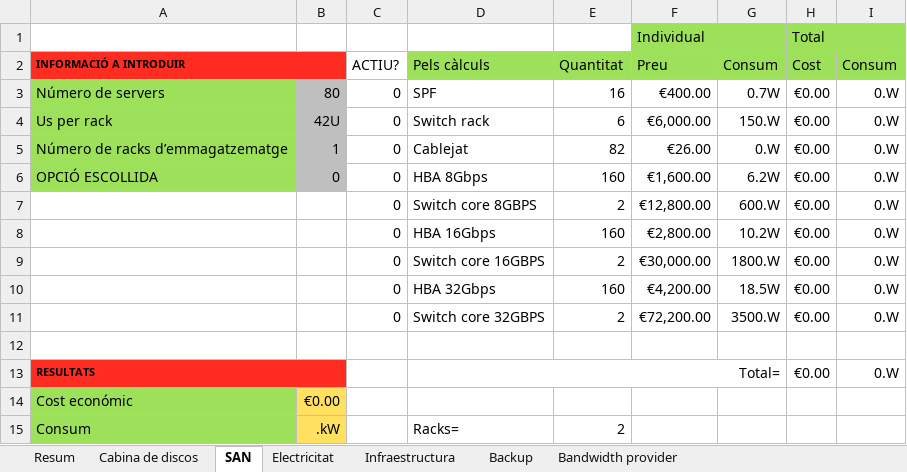
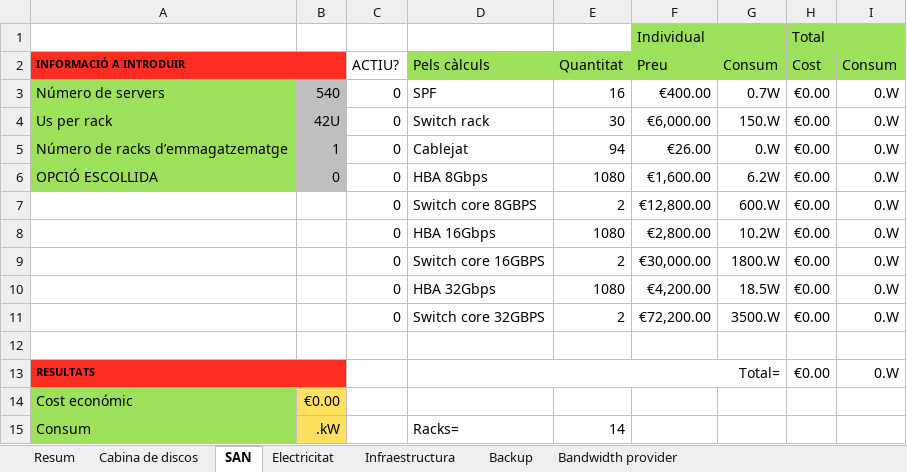
Before and after one commit to wanetty/CPD, an Excel workbook: A1/fulls_calcul.xlsx, sheet SAN, drawn as a sheet; values as stored, in another font and other column widths than the file's, no borders; the diff names each change by its address in the sheet, - before the commit and + after, or states it on an @@ line.

```diff
--- a/A1/fulls_calcul.xlsx (sheet SAN)
+++ b/A1/fulls_calcul.xlsx (sheet SAN)
-B3: 80
+B3: 540
-E4 (Quantitat): 6
+E4 (Quantitat): 30
-E5 (Quantitat): 82
+E5 (Quantitat): 94
-E6 (Quantitat): 160
+E6 (Quantitat): 1080
-E8 (Quantitat): 160
+E8 (Quantitat): 1080
-E10 (Quantitat): 160
+E10 (Quantitat): 1080
-E15 (Quantitat): 2
+E15 (Quantitat): 14
```
Also changed, not shown: sheet Electricitat, sheet Cabina de discos, sheet Backup, sheet Resum, sheet Infraestructura, sheet Bandwidth provider, charts or pictures.
